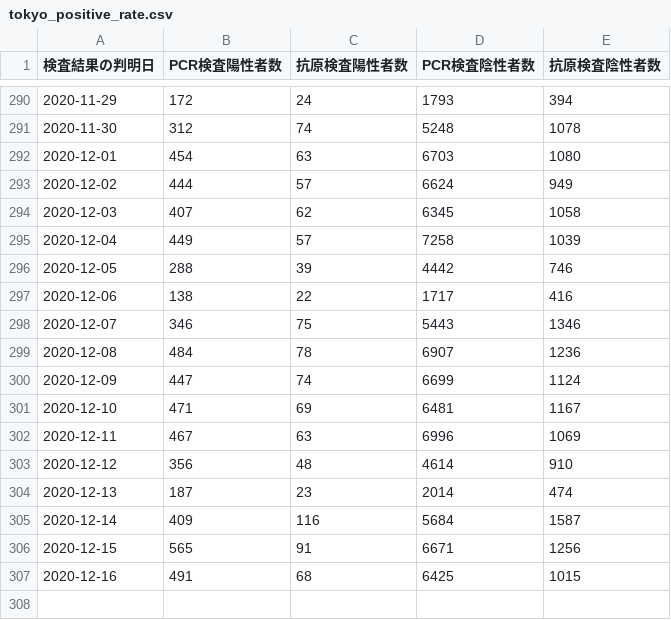
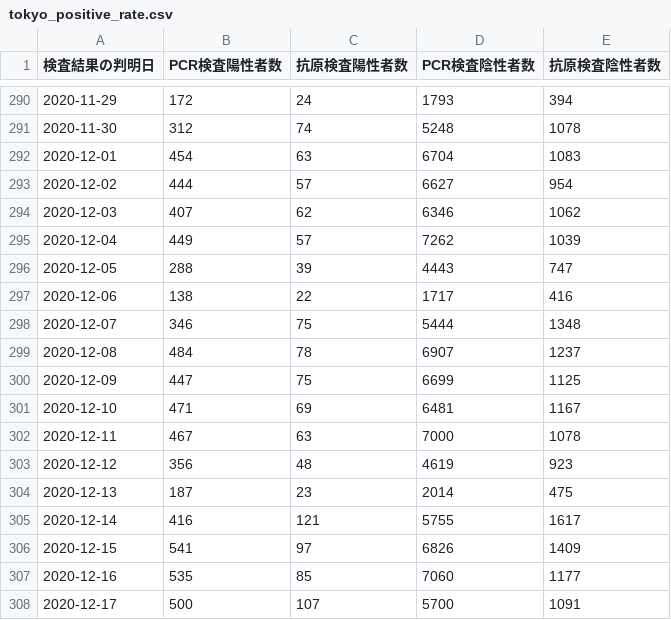
Before and after one commit to CalicoKater/covid-19, a CSV file: tokyo_positive_rate.csv, drawn as a sheet; only a part is shown, gaps mark what is left out.

Commit message:
tokyo update

```diff
--- a/tokyo_positive_rate.csv
+++ b/tokyo_positive_rate.csv
@@ -291,17 +291,18 @@
 "2020-11-30",312,74,5248,1078
-"2020-12-01",454,63,6703,1080
-"2020-12-02",444,57,6624,949
-"2020-12-03",407,62,6345,1058
-"2020-12-04",449,57,7258,1039
-"2020-12-05",288,39,4442,746
+"2020-12-01",454,63,6704,1083
+"2020-12-02",444,57,6627,954
+"2020-12-03",407,62,6346,1062
+"2020-12-04",449,57,7262,1039
+"2020-12-05",288,39,4443,747
 "2020-12-06",138,22,1717,416
-"2020-12-07",346,75,5443,1346
-"2020-12-08",484,78,6907,1236
-"2020-12-09",447,74,6699,1124
+"2020-12-07",346,75,5444,1348
+"2020-12-08",484,78,6907,1237
+"2020-12-09",447,75,6699,1125
 "2020-12-10",471,69,6481,1167
-"2020-12-11",467,63,6996,1069
-"2020-12-12",356,48,4614,910
-"2020-12-13",187,23,2014,474
-"2020-12-14",409,116,5684,1587
-"2020-12-15",565,91,6671,1256
-"2020-12-16",491,68,6425,1015
+"2020-12-11",467,63,7000,1078
+"2020-12-12",356,48,4619,923
+"2020-12-13",187,23,2014,475
+"2020-12-14",416,121,5755,1617
+"2020-12-15",541,97,6826,1409
+"2020-12-16",535,85,7060,1177
+"2020-12-17",500,107,5700,1091
```
Also changed, not shown: tokyo_daily_positive_detail.csv, tokyo_positive_by_confirmed.csv, 2 other files.
